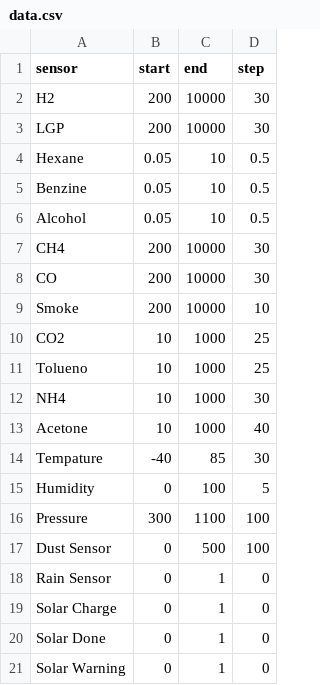
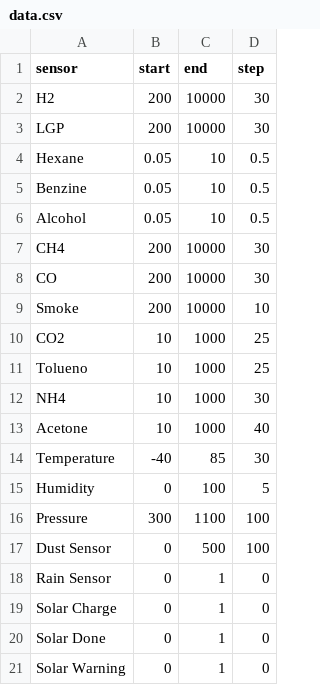
Before and after one commit to SofiaBili/Weather-Station-Interface, a CSV file: dummy_data/data.csv, drawn as a sheet.

```diff
--- a/dummy_data/data.csv
+++ b/dummy_data/data.csv
@@ -13,3 +13,3 @@ NH4,10,1000,30
 Acetone,10,1000,40
-Tempature,-40,85,30
+Temperature,-40,85,30
 Humidity,0,100,5
```
Also changed, not shown: 4 other files.
